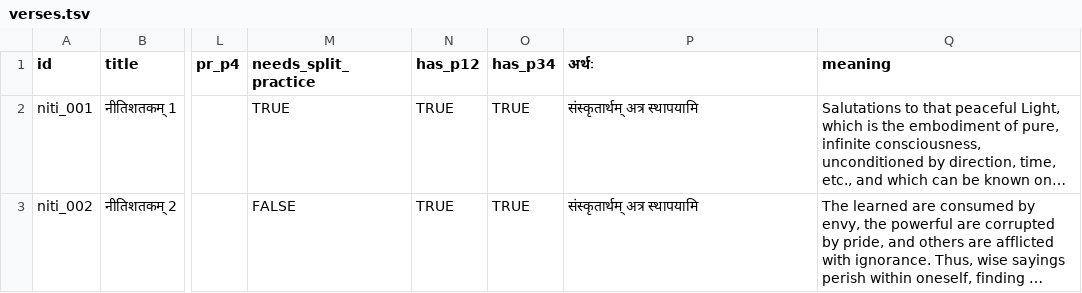
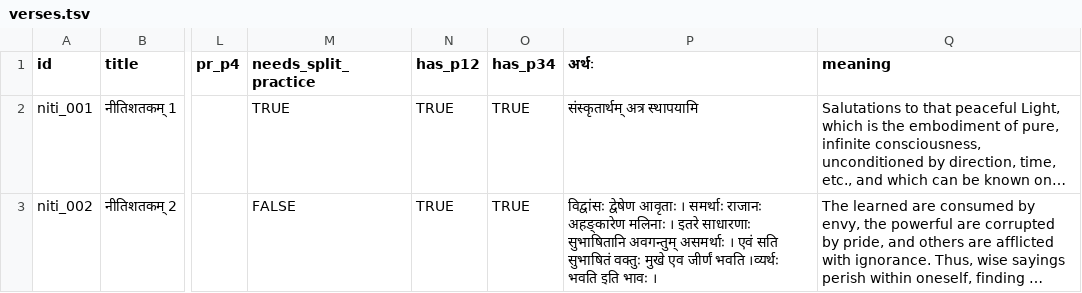
Before and after one commit to laksiyer/nitishatakam, a TSV file: data/verses.tsv, drawn as a sheet; only a part is shown, gaps mark what is left out; long unchanged cells end in …; the diff covers the shown part only; the diff names each change by its address in the sheet, - before the commit and + after, or states it on an @@ line.

Commit message:
Verse 3 text

```diff
--- a/data/verses.tsv
+++ b/data/verses.tsv
-P3 (अर्थः): संस्कृतार्थम् अत्र स्थापयामि
+P3 (अर्थः): विद्वांसः द्वेषेण आवृताः । समर्थाः राजानः अहङ्कारेण मलिनाः । इतरे साधारणाः सुभाषितानि अवगन्तुम् असमर्थाः । एवं सति सुभाषितं वक्तुः मुखे एव जीर्णं भवति ।व्यर्थः भवति इति भावः ।
```
Also changed, not shown: 1 added row elsewhere in this file, 1 other file.
